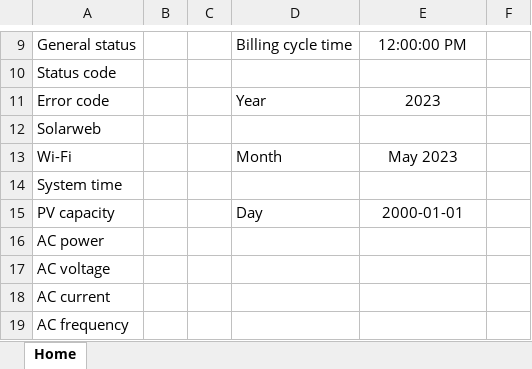
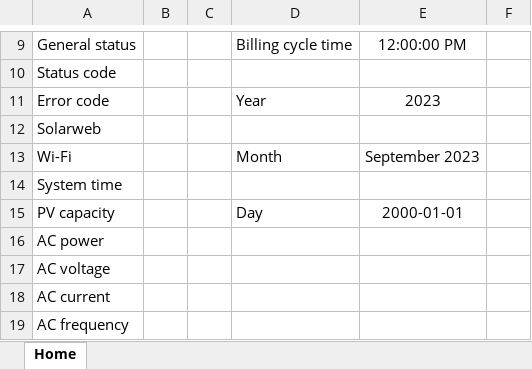
Before and after one commit to lucydog177/FroniusData, an Excel workbook: FroniusData.xlsm, sheet Home, drawn as a sheet; only a part is shown, gaps mark what is left out; values as stored, in another font and other column widths than the file's, no borders; charts and pictures not drawn; the diff names each change by its address in the sheet, - before the commit and + after, or states it on an @@ line.

Commit message:
Update FroniusData.xlsm

```diff
--- a/FroniusData.xlsm (sheet Home)
+++ b/FroniusData.xlsm (sheet Home)
-E13: May 2023
+E13: September 2023
```
Also changed, not shown: charts or pictures.
